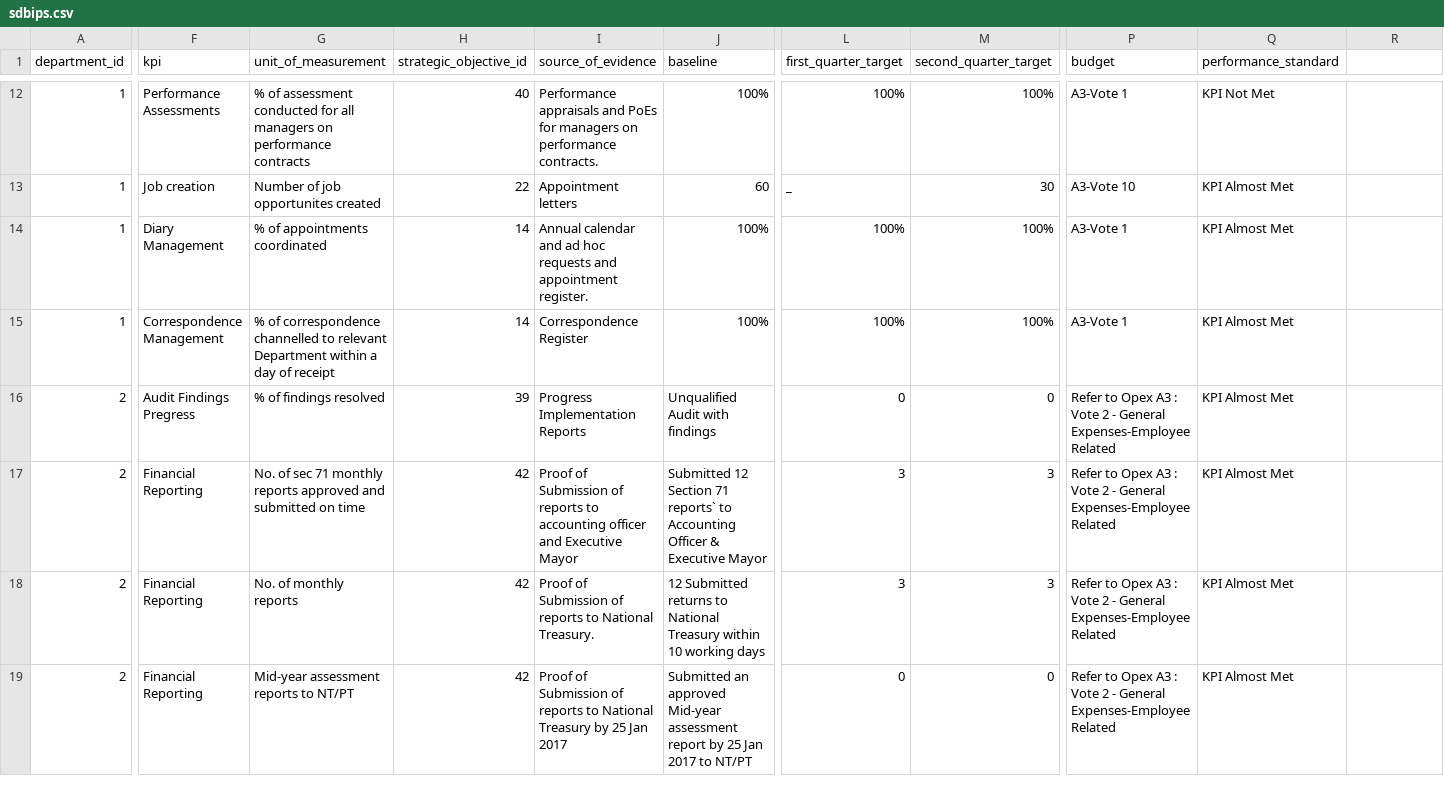
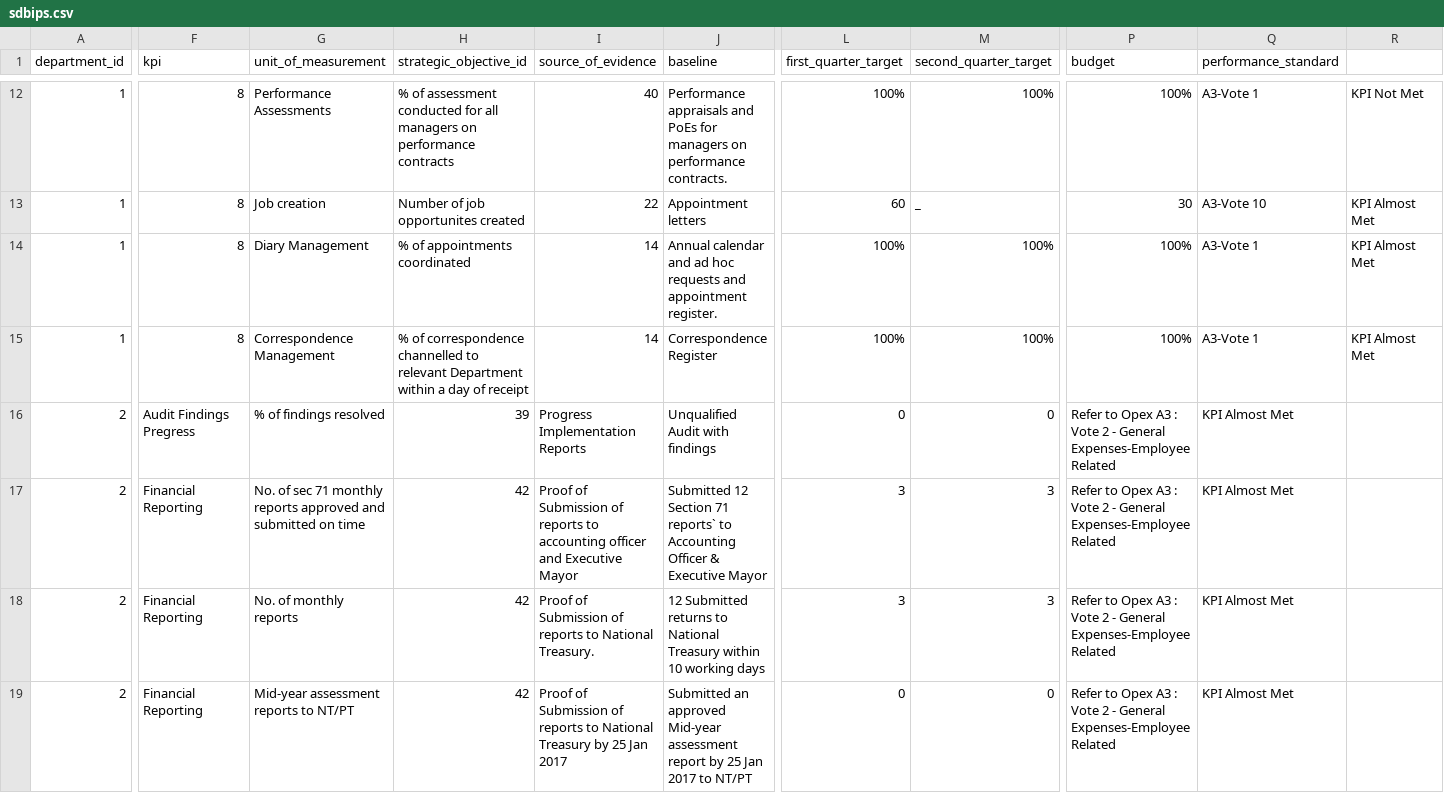
Before and after one commit to siphomsiza/noted, a CSV file: db_mkhondo/data/sdbips.csv, drawn as a sheet; only a part is shown, gaps mark what is left out; the diff covers the shown part only; the diff names each change by its address in the sheet, - before the commit and + after, or states it on an @@ line.

```diff
--- a/db_mkhondo/data/sdbips.csv
+++ b/db_mkhondo/data/sdbips.csv
-F12 (kpi): Performance Assessments
+F12 (kpi): 8
-G12 (unit_of_measurement): % of assessment conducted for all managers on performance contracts
+G12 (unit_of_measurement): Performance Assessments
-H12 (strategic_objective_id): 40
+H12 (strategic_objective_id): % of assessment conducted for all managers on performance contracts
-I12 (source_of_evidence): Performance appraisals and PoEs for managers on performance contracts.
+I12 (source_of_evidence): 40
-J12 (baseline): 100%
+J12 (baseline): Performance appraisals and PoEs for managers on performance contracts.
-P12 (budget): A3-Vote 1
+P12 (budget): 100%
-Q12 (performance_standard): KPI Not Met
+Q12 (performance_standard): A3-Vote 1
-R12: (empty)
+R12: KPI Not Met
-F13 (kpi): Job creation
+F13 (kpi): 8
-G13 (unit_of_measurement): Number of job opportunites created
+G13 (unit_of_measurement): Job creation
-H13 (strategic_objective_id): 22
+H13 (strategic_objective_id): Number of job opportunites created
-I13 (source_of_evidence): Appointment letters
+I13 (source_of_evidence): 22
-J13 (baseline): 60
+J13 (baseline): Appointment letters
-L13 (first_quarter_target): _
+L13 (first_quarter_target): 60
-M13 (second_quarter_target): 30
+M13 (second_quarter_target): _
-P13 (budget): A3-Vote 10
+P13 (budget): 30
-Q13 (performance_standard): KPI Almost Met
+Q13 (performance_standard): A3-Vote 10
-R13:R15: (empty)
+R13:R15: KPI Almost Met
-F14 (kpi): Diary Management
+F14 (kpi): 8
-G14 (unit_of_measurement): % of appointments coordinated
+G14 (unit_of_measurement): Diary Management
-H14 (strategic_objective_id): 14
+H14 (strategic_objective_id): % of appointments coordinated
-I14 (source_of_evidence): Annual calendar and ad hoc requests and appointment register.
+I14 (source_of_evidence): 14
-J14 (baseline): 100%
+J14 (baseline): Annual calendar and ad hoc requests and appointment register.
-P14:P15 (budget): A3-Vote 1
+P14:P15 (budget): 100%
-Q14:Q15 (performance_standard): KPI Almost Met
+Q14:Q15 (performance_standard): A3-Vote 1
-F15 (kpi): Correspondence Management
+F15 (kpi): 8
-G15 (unit_of_measurement): % of correspondence channelled to relevant Department within a day of receipt
+G15 (unit_of_measurement): Correspondence Management
-H15 (strategic_objective_id): 14
+H15 (strategic_objective_id): % of correspondence channelled to relevant Department within a day of receipt
-I15 (source_of_evidence): Correspondence Register
+I15 (source_of_evidence): 14
-J15 (baseline): 100%
+J15 (baseline): Correspondence Register
```
Also changed, not shown: 2 added rows, 2 removed rows and 77 edited cells elsewhere in this file, 1 other file.
